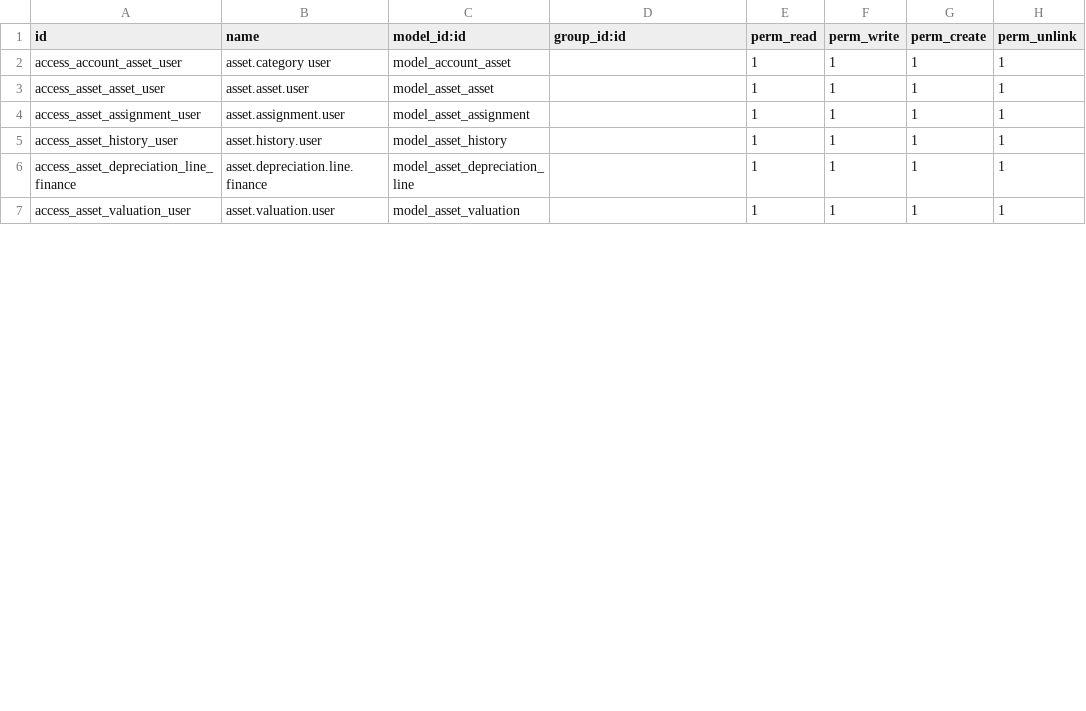
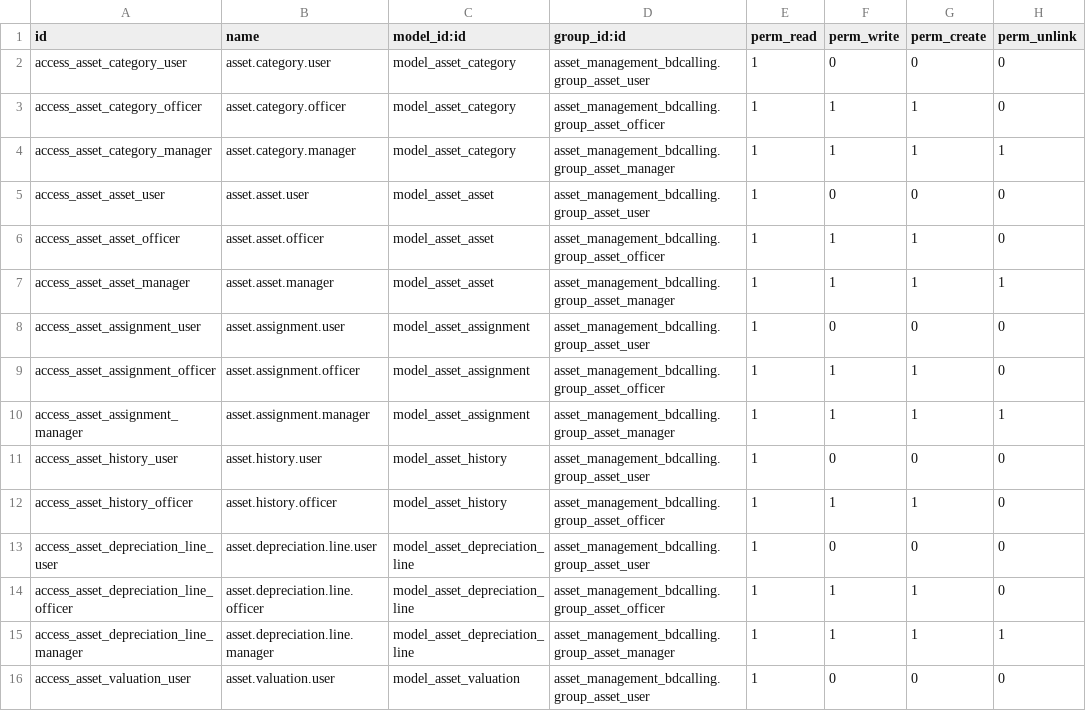
Before and after one commit to madhusudanraymilton/test, a CSV file: asset_management_bdcalling/security/ir.model.access.csv, drawn as a sheet; only a part is shown; the diff covers the shown part only.

```diff
--- a/asset_management_bdcalling/security/ir.model.access.csv
+++ b/asset_management_bdcalling/security/ir.model.access.csv
@@ -1,7 +1,16 @@
 id,name,model_id:id,group_id:id,perm_read,perm_write,perm_create,perm_unlink
-access_account_asset_user,asset.category user,model_account_asset,,1,1,1,1
-access_asset_asset_user,asset.asset.user,model_asset_asset,,1,1,1,1
-access_asset_assignment_user,asset.assignment.user,model_asset_assignment,,1,1,1,1
-access_asset_history_user,asset.history.user,model_asset_history,,1,1,1,1
-access_asset_depreciation_line_finance,asset.depreciation.line.finance,model_asset_depreciation_line,,1,1,1,1
-access_asset_valuation_user,asset.valuation.user,model_asset_valuation,,1,1,1,1
+access_asset_category_user,asset.category.user,model_asset_category,asset_management_bdcalling.group_asset_user,1,0,0,0
+access_asset_category_officer,asset.category.officer,model_asset_category,asset_management_bdcalling.group_asset_officer,1,1,1,0
+access_asset_category_manager,asset.category.manager,model_asset_category,asset_management_bdcalling.group_asset_manager,1,1,1,1
+access_asset_asset_user,asset.asset.user,model_asset_asset,asset_management_bdcalling.group_asset_user,1,0,0,0
+access_asset_asset_officer,asset.asset.officer,model_asset_asset,asset_management_bdcalling.group_asset_officer,1,1,1,0
+access_asset_asset_manager,asset.asset.manager,model_asset_asset,asset_management_bdcalling.group_asset_manager,1,1,1,1
+access_asset_assignment_user,asset.assignment.user,model_asset_assignment,asset_management_bdcalling.group_asset_user,1,0,0,0
+access_asset_assignment_officer,asset.assignment.officer,model_asset_assignment,asset_management_bdcalling.group_asset_officer,1,1,1,0
+access_asset_assignment_manager,asset.assignment.manager,model_asset_assignment,asset_management_bdcalling.group_asset_manager,1,1,1,1
+access_asset_history_user,asset.history.user,model_asset_history,asset_management_bdcalling.group_asset_user,1,0,0,0
+access_asset_history_officer,asset.history.officer,model_asset_history,asset_management_bdcalling.group_asset_officer,1,1,1,0
+access_asset_depreciation_line_user,asset.depreciation.line.user,model_asset_depreciation_line,asset_management_bdcalling.group_asset_user,1,0,0,0
+access_asset_depreciation_line_officer,asset.depreciation.line.officer,model_asset_depreciation_line,asset_management_bdcalling.group_asset_officer,1,1,1,0
+access_asset_depreciation_line_manager,asset.depreciation.line.manager,model_asset_depreciation_line,asset_management_bdcalling.group_asset_manager,1,1,1,1
+access_asset_valuation_user,asset.valuation.user,model_asset_valuation,asset_management_bdcalling.group_asset_user,1,0,0,0
```
Also changed, not shown: 1 added row and 17 edited cells elsewhere in this file, 37 other files.
